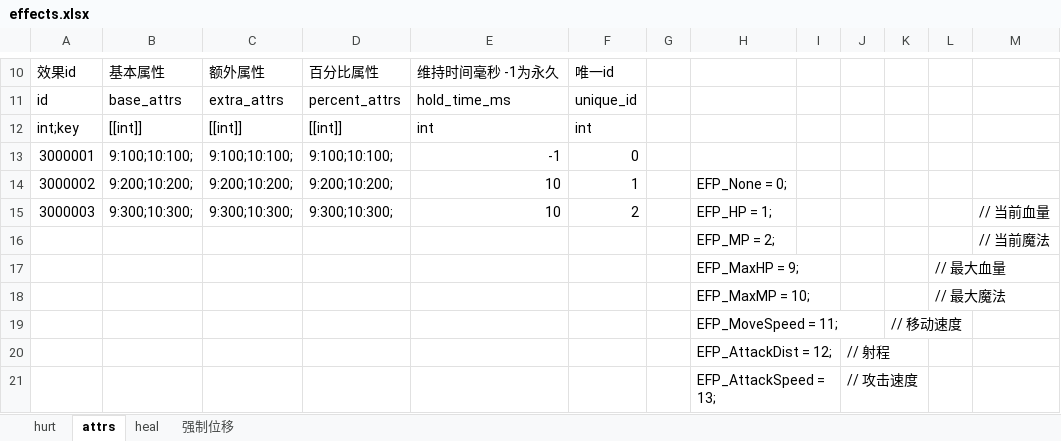
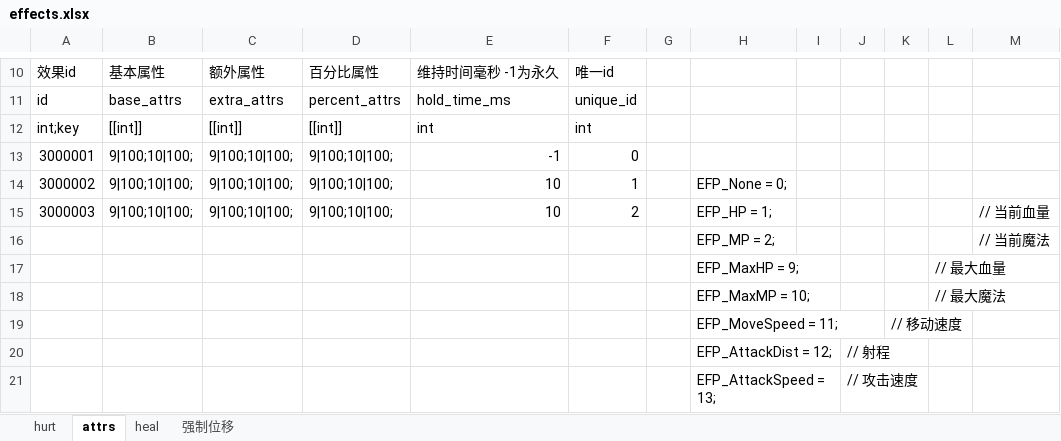
Before and after one commit to xiaol-luo/Utopia, an Excel workbook: Data/Config/excel/effect/effects.xlsx, sheet attrs, drawn as a sheet; only a part is shown, gaps mark what is left out; values as stored, in another font and other column widths than the file's, no borders; the diff names each change by its address in the sheet, - before the commit and + after, or states it on an @@ line.

```diff
--- a/Data/Config/excel/effect/effects.xlsx (sheet attrs)
+++ b/Data/Config/excel/effect/effects.xlsx (sheet attrs)
-B13: 9:100;10:100;
+B13: 9|100;10|100;
-C13: 9:100;10:100;
+C13: 9|100;10|100;
-D13: 9:100;10:100;
+D13: 9|100;10|100;
-B14: 9:200;10:200;
+B14: 9|100;10|100;
-C14: 9:200;10:200;
+C14: 9|100;10|100;
-D14: 9:200;10:200;
+D14: 9|100;10|100;
-B15: 9:300;10:300;
+B15: 9|100;10|100;
-C15: 9:300;10:300;
+C15: 9|100;10|100;
-D15: 9:300;10:300;
+D15: 9|100;10|100;
```
Also changed, not shown: sheet hurt, 10 other files.
